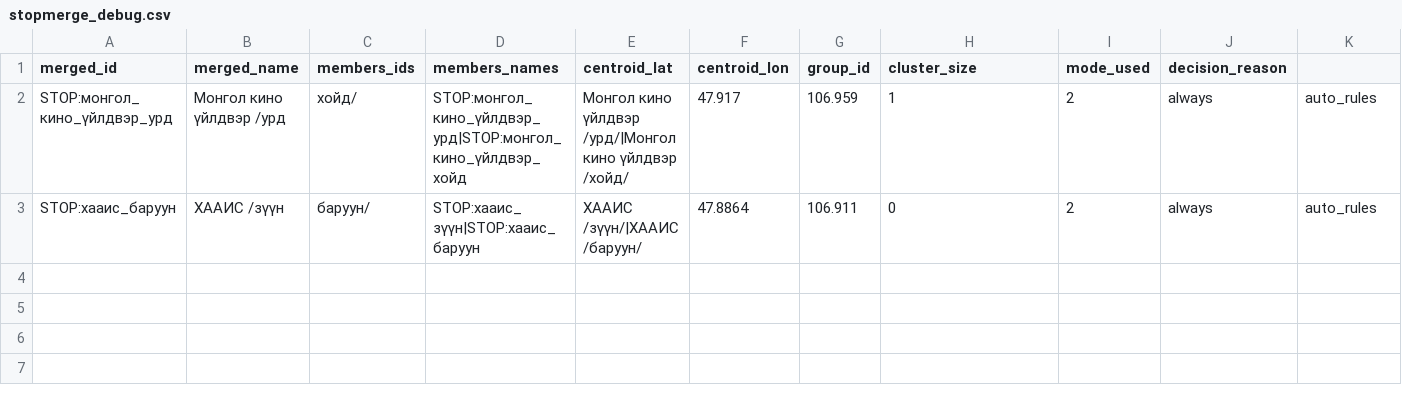
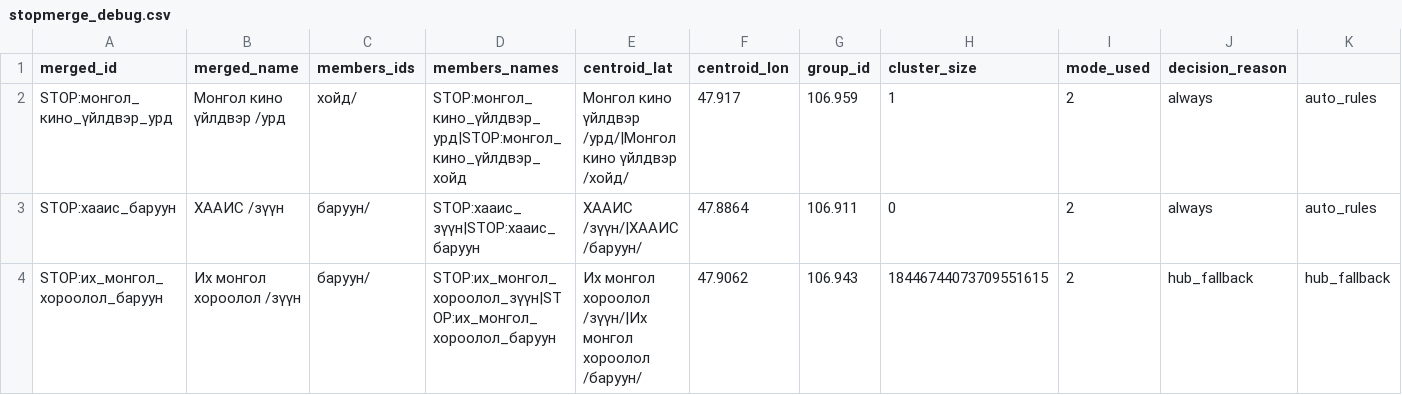
Before and after one commit to timbold/loom, a CSV file: examples/stopmerge_debug.csv, drawn as a sheet.

Commit message:
update stopmerge

```diff
--- a/examples/stopmerge_debug.csv
+++ b/examples/stopmerge_debug.csv
@@ -3 +3,2 @@ STOP:монгол_кино_үйлдвэр_урд,Монгол кино үйлд
 STOP:хааис_баруун,ХААИС /зүүн, баруун/,STOP:хааис_зүүн|STOP:хааис_баруун,ХААИС /зүүн/|ХААИС /баруун/,47.8864,106.911,0,2,always,auto_rules
+STOP:их_монгол_хороолол_баруун,Их монгол хороолол /зүүн, баруун/,STOP:их_монгол_хороолол_зүүн|STOP:их_монгол_хороолол_баруун,Их монгол хороолол /зүүн/|Их монгол хороолол /баруун/,47.9062,106.943,18446744073709551615,2,hub_fallback,hub_fallback
```
Also changed, not shown: 8 other files.
